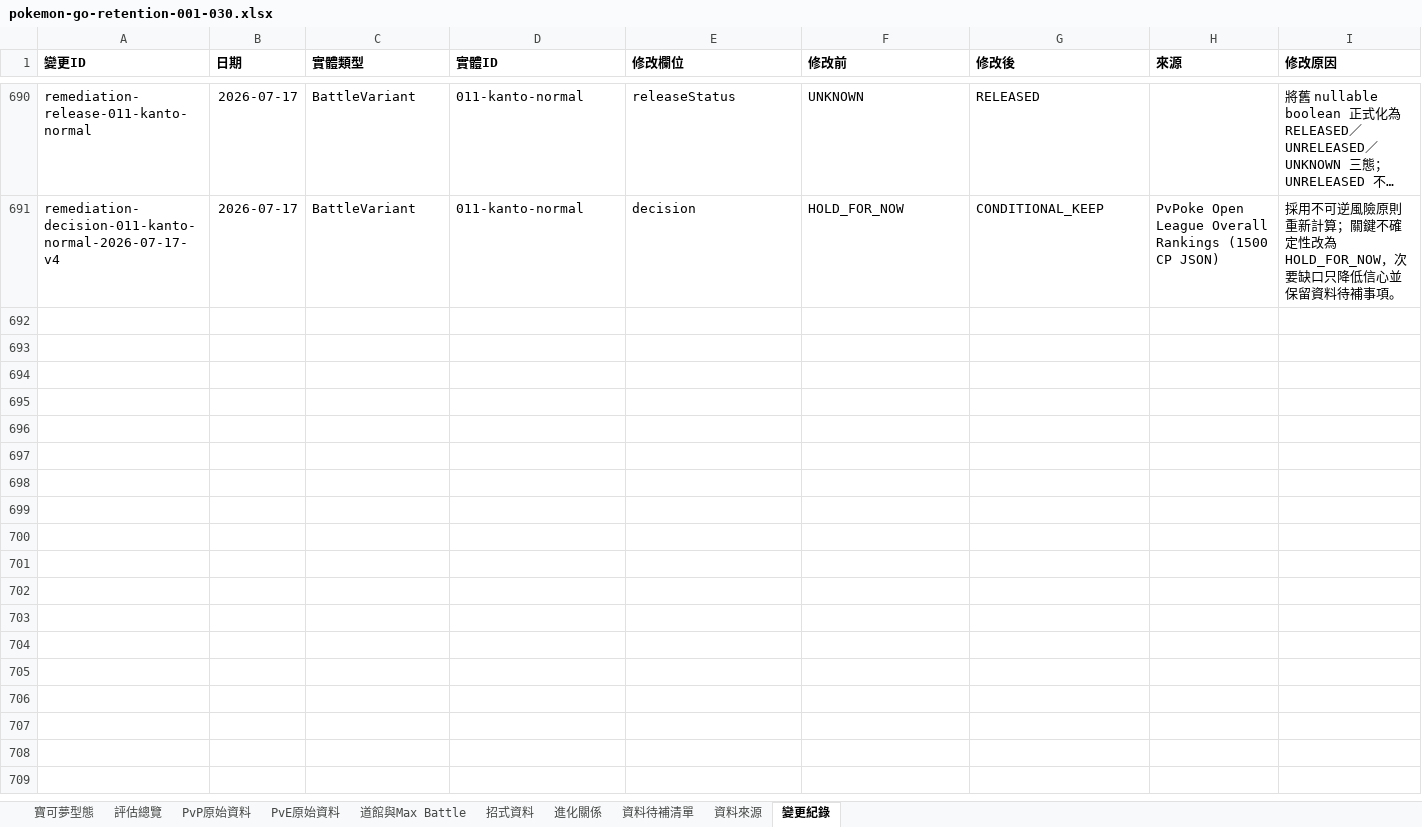
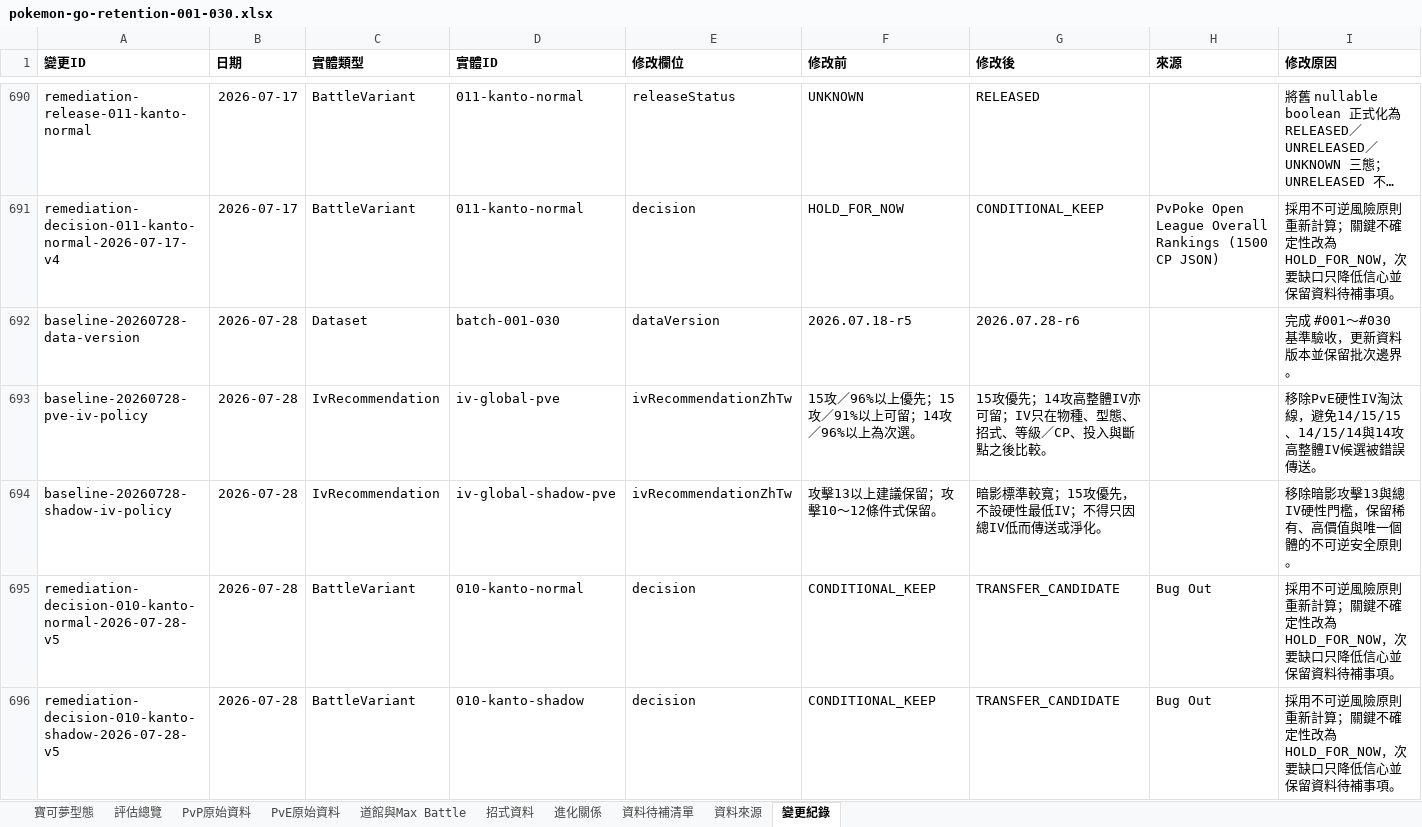
Before and after one commit to XiangWang2000/pokemon-go-retention-guide, an Excel workbook: public/exports/pokemon-go-retention-001-030.xlsx, sheet 變更紀錄, drawn as a sheet; only a part is shown, gaps mark what is left out; long unchanged cells end in …; values as stored, in another font and other column widths than the file's, no borders; rows hold the shown columns only; the diff covers the shown part only; the diff names each change by its address in the sheet, - before the commit and + after, or states it on an @@ line.

```diff
--- a/public/exports/pokemon-go-retention-001-030.xlsx (sheet 變更紀錄)
+++ b/public/exports/pokemon-go-retention-001-030.xlsx (sheet 變更紀錄)
+row 692: baseline-20260728-data-version | 2026-07-28 | Dataset | batch-001-030 | dataVersion | 2026.07.18-r5 | 2026.07.28-r6 |  | 完成 #001～#030 基準驗收，更新資料版本並保留批次邊界。
+row 693: baseline-20260728-pve-iv-policy | 2026-07-28 | IvRecommendation | iv-global-pve | ivRecommendationZhTw | 15攻／96%以上優先；15攻／91%以上可留；14攻／96%以上為次選。 | 15攻優先；14攻高整體IV亦可留；IV只在物種、型態、招式、等級／CP、投入與斷點之後比較。 |  | 移除PvE硬性IV淘汰線，避免14/15/15、14/15/14與14攻高整體IV候選被錯誤傳送。
+row 694: baseline-20260728-shadow-iv-policy | 2026-07-28 | IvRecommendation | iv-global-shadow-pve | ivRecommendationZhTw | 攻擊13以上建議保留；攻擊10～12條件式保留。 | 暗影標準較寬；15攻優先，不設硬性最低IV；不得只因總IV低而傳送或淨化。 |  | 移除暗影攻擊13與總IV硬性門檻，保留稀有、高價值與唯一個體的不可逆安全原則。
+row 695: remediation-decision-010-kanto-normal-2026-07-28-v5 | 2026-07-28 | BattleVariant | 010-kanto-normal | decision | CONDITIONAL_KEEP | TRANSFER_CANDIDATE | Bug Out | 採用不可逆風險原則重新計算；關鍵不確定性改為 HOLD_FOR_NOW，次要缺口只降低信心並保留資料待補事項。
+row 696: remediation-decision-010-kanto-shadow-2026-07-28-v5 | 2026-07-28 | BattleVariant | 010-kanto-shadow | decision | CONDITIONAL_KEEP | TRANSFER_CANDIDATE | Bug Out | 採用不可逆風險原則重新計算；關鍵不確定性改為 HOLD_FOR_NOW，次要缺口只降低信心並保留資料待補事項。
```
Also changed, not shown: 138 added rows and 2 edited cells elsewhere in this sheet, sheet 資料待補清單, sheet 評估總覽, sheet 道館與Max Battle, sheet 寶可夢型態, 29 other files.
